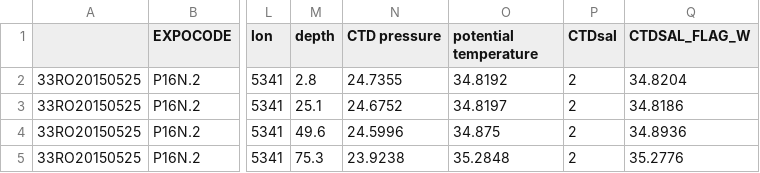
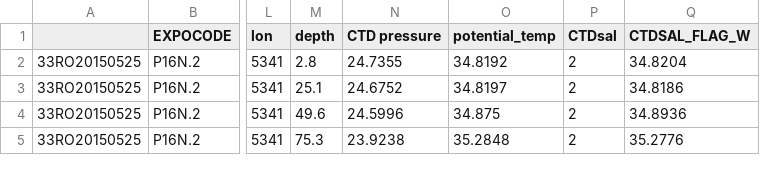
Before and after one commit to EmilieLR29/AbyssalOMPA, a CSV file: P16N.csv, drawn as a sheet; only a part is shown, gaps mark what is left out; the diff names each change by its address in the sheet, - before the commit and + after, or states it on an @@ line.

Commit message:
Update P16N.csv

```diff
--- a/P16N.csv
+++ b/P16N.csv
-O1: potential temperature
+O1: potential_temp
```
